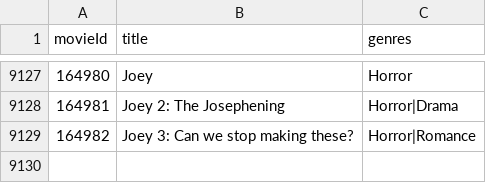
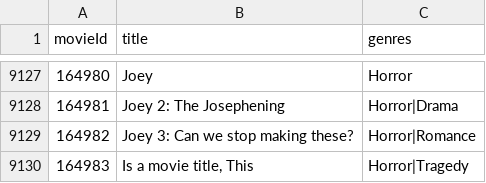
Before and after one commit to ascherf2/MoviesLibrary-with-notes, a CSV file: movies.csv, drawn as a sheet; only a part is shown, gaps mark what is left out.

```diff
--- a/movies.csv
+++ b/movies.csv
@@ -9129 +9129,2 @@ movieId,title,genres
 164982,Joey 3: Can we stop making these?,Horror|Romance
+164983,"Is a movie title, This",Horror|Tragedy
```
Also changed, not shown: 7 other files.
